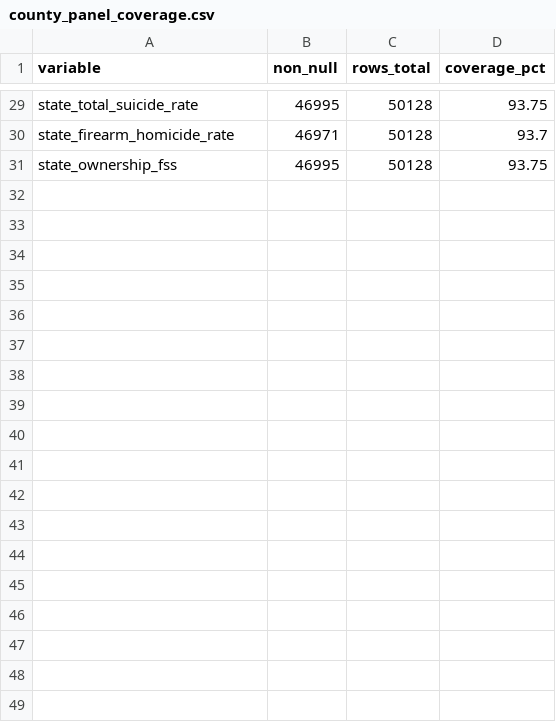
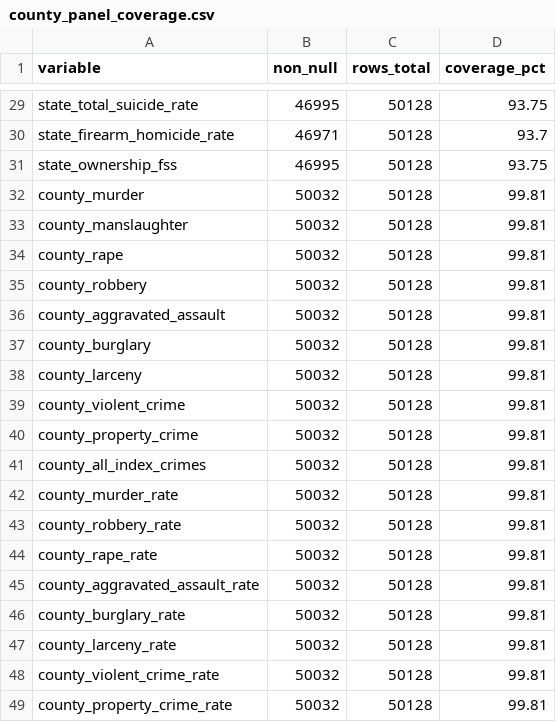
Before and after one commit to jedediahpidareese-coder/firearms-regulation-map, a CSV file: data/processed/county_panel_coverage.csv, drawn as a sheet; only a part is shown, gaps mark what is left out; the diff names each change by its address in the sheet, - before the commit and + after, or states it on an @@ line.

```diff
--- a/data/processed/county_panel_coverage.csv
+++ b/data/processed/county_panel_coverage.csv
+row 32: county_murder | 50032 | 50128 | 99.81
+row 33: county_manslaughter | 50032 | 50128 | 99.81
+row 34: county_rape | 50032 | 50128 | 99.81
+row 35: county_robbery | 50032 | 50128 | 99.81
+row 36: county_aggravated_assault | 50032 | 50128 | 99.81
+row 37: county_burglary | 50032 | 50128 | 99.81
+row 38: county_larceny | 50032 | 50128 | 99.81
+row 39: county_violent_crime | 50032 | 50128 | 99.81
+row 40: county_property_crime | 50032 | 50128 | 99.81
+row 41: county_all_index_crimes | 50032 | 50128 | 99.81
+row 42: county_murder_rate | 50032 | 50128 | 99.81
+row 43: county_robbery_rate | 50032 | 50128 | 99.81
+row 44: county_rape_rate | 50032 | 50128 | 99.81
+row 45: county_aggravated_assault_rate | 50032 | 50128 | 99.81
+row 46: county_burglary_rate | 50032 | 50128 | 99.81
+row 47: county_larceny_rate | 50032 | 50128 | 99.81
+row 48: county_violent_crime_rate | 50032 | 50128 | 99.81
+row 49: county_property_crime_rate | 50032 | 50128 | 99.81
```
Also changed, not shown: data/processed/county_variable_dictionary.csv, 8 other files.
